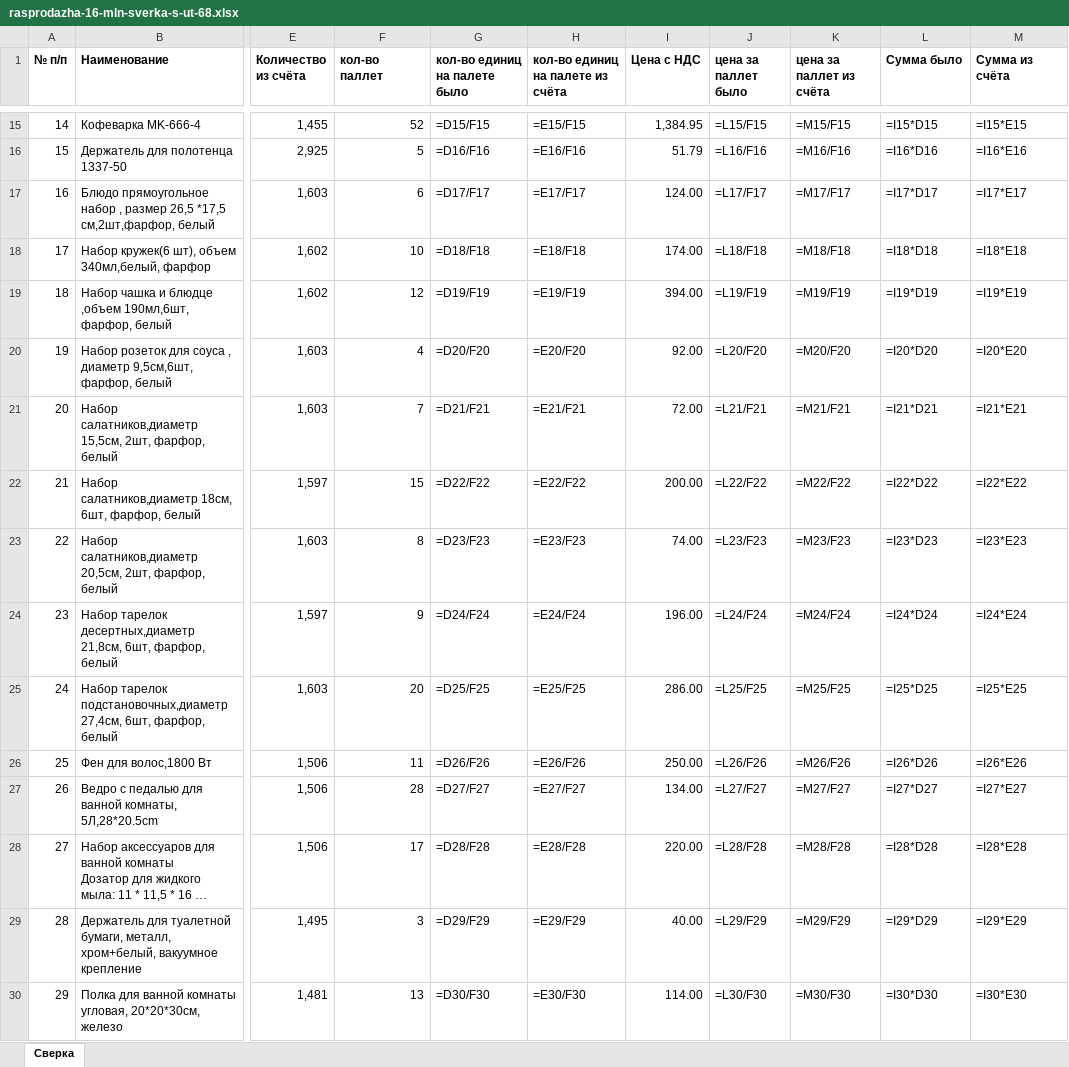
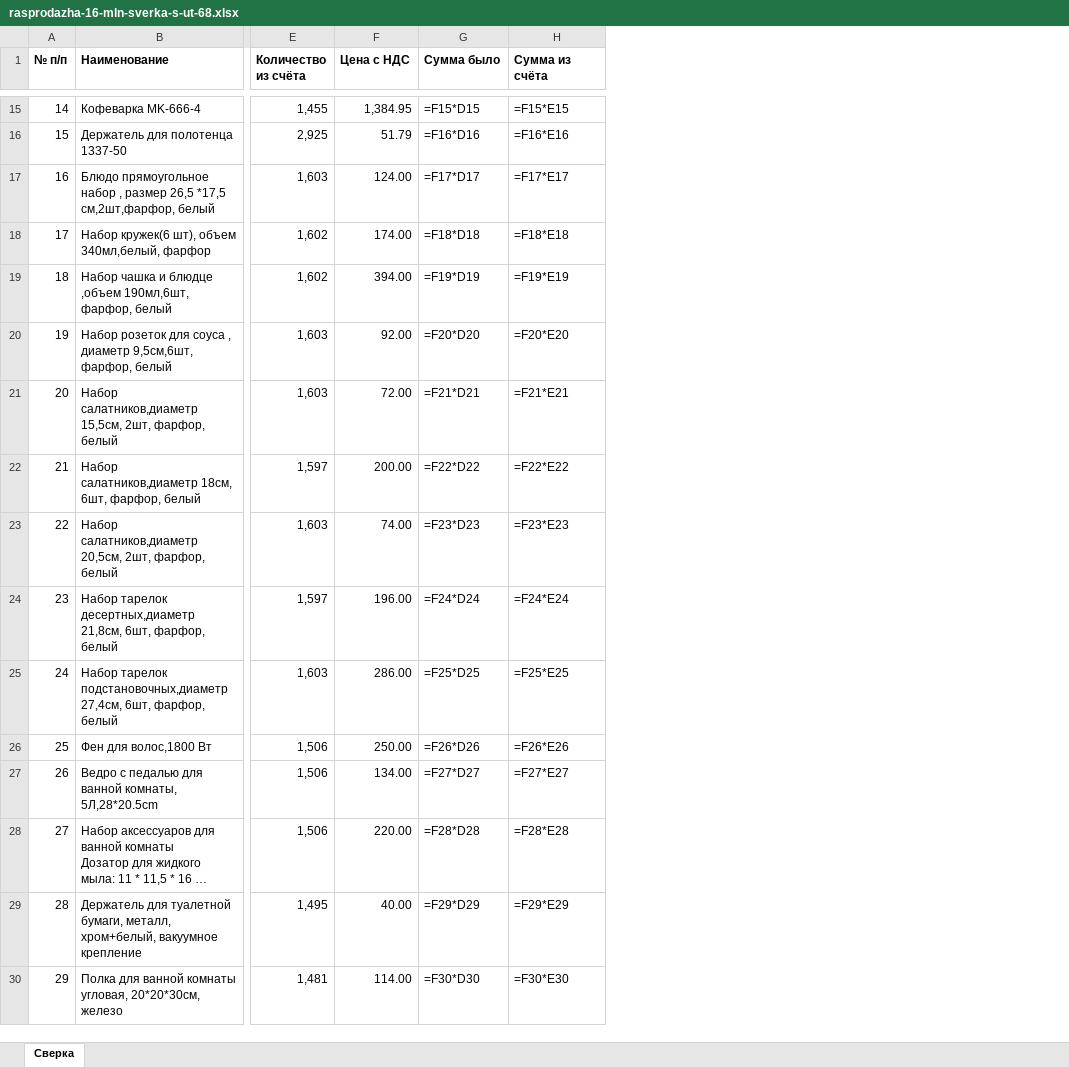
Before and after one commit to pr-poehali-dev/empty-site-creation-7, an Excel workbook: public/converted/rasprodazha-16-mln-sverka-s-ut-68.xlsx, sheet Сверка, drawn as a sheet; only a part is shown, gaps mark what is left out; long unchanged cells end in …; values as stored, in another font and other column widths than the file's, no borders; formulas without a stored value are shown as written; removed rows and columns are numbered as before the commit, all else as after; the diff covers the shown part only; the diff names each change by its address in the sheet, - before the commit and + after, or states it on an @@ line.

```diff
--- a/public/converted/rasprodazha-16-mln-sverka-s-ut-68.xlsx (sheet Сверка)
+++ b/public/converted/rasprodazha-16-mln-sverka-s-ut-68.xlsx (sheet Сверка)
-column F (кол-во паллет), rows 15-30: 52 | 5 | 6 | 10 | 12 | 4 | 7 | 15 | 8 | 9 | 20 | 11 | 28 | 17 | 3 | 13
-column G (кол-во единиц на палете было), rows 15-30: =D15/F15 | =D16/F16 | =D17/F17 | =D18/F18 | =D19/F19 | =D20/F20 | =D21/F21 | =D22/F22 | =D23/F23 | =D24/F24 | =D25/F25 | =D26/F26 | =D27/F27 | =D28/F28 | =D29/F29 | =D30/F30
-column H (кол-во единиц на палете из счёта), rows 15-30: =E15/F15 | =E16/F16 | =E17/F17 | =E18/F18 | =E19/F19 | =E20/F20 | =E21/F21 | =E22/F22 | =E23/F23 | =E24/F24 | =E25/F25 | =E26/F26 | =E27/F27 | =E28/F28 | =E29/F29 | =E30/F30
-column J (цена за паллет было), rows 15-30: =L15/F15 | =L16/F16 | =L17/F17 | =L18/F18 | =L19/F19 | =L20/F20 | =L21/F21 | =L22/F22 | =L23/F23 | =L24/F24 | =L25/F25 | =L26/F26 | =L27/F27 | =L28/F28 | =L29/F29 | =L30/F30
-column K (цена за паллет из счёта), rows 15-30: =M15/F15 | =M16/F16 | =M17/F17 | =M18/F18 | =M19/F19 | =M20/F20 | =M21/F21 | =M22/F22 | =M23/F23 | =M24/F24 | =M25/F25 | =M26/F26 | =M27/F27 | =M28/F28 | =M29/F29 | =M30/F30
-G15 (Сумма было): =I15*D15
+G15 (Сумма было): =F15*D15
-H15 (Сумма из счёта): =I15*E15
+H15 (Сумма из счёта): =F15*E15
-G16 (Сумма было): =I16*D16
+G16 (Сумма было): =F16*D16
-H16 (Сумма из счёта): =I16*E16
+H16 (Сумма из счёта): =F16*E16
-G17 (Сумма было): =I17*D17
+G17 (Сумма было): =F17*D17
-H17 (Сумма из счёта): =I17*E17
+H17 (Сумма из счёта): =F17*E17
-G18 (Сумма было): =I18*D18
+G18 (Сумма было): =F18*D18
-H18 (Сумма из счёта): =I18*E18
+H18 (Сумма из счёта): =F18*E18
-G19 (Сумма было): =I19*D19
+G19 (Сумма было): =F19*D19
-H19 (Сумма из счёта): =I19*E19
+H19 (Сумма из счёта): =F19*E19
-G20 (Сумма было): =I20*D20
+G20 (Сумма было): =F20*D20
-H20 (Сумма из счёта): =I20*E20
+H20 (Сумма из счёта): =F20*E20
-G21 (Сумма было): =I21*D21
+G21 (Сумма было): =F21*D21
-H21 (Сумма из счёта): =I21*E21
+H21 (Сумма из счёта): =F21*E21
-G22 (Сумма было): =I22*D22
+G22 (Сумма было): =F22*D22
-H22 (Сумма из счёта): =I22*E22
+H22 (Сумма из счёта): =F22*E22
-G23 (Сумма было): =I23*D23
+G23 (Сумма было): =F23*D23
-H23 (Сумма из счёта): =I23*E23
+H23 (Сумма из счёта): =F23*E23
-G24 (Сумма было): =I24*D24
+G24 (Сумма было): =F24*D24
-H24 (Сумма из счёта): =I24*E24
+H24 (Сумма из счёта): =F24*E24
-G25 (Сумма было): =I25*D25
+G25 (Сумма было): =F25*D25
-H25 (Сумма из счёта): =I25*E25
+H25 (Сумма из счёта): =F25*E25
-G26 (Сумма было): =I26*D26
+G26 (Сумма было): =F26*D26
-H26 (Сумма из счёта): =I26*E26
+H26 (Сумма из счёта): =F26*E26
-G27 (Сумма было): =I27*D27
+G27 (Сумма было): =F27*D27
-H27 (Сумма из счёта): =I27*E27
+H27 (Сумма из счёта): =F27*E27
-G28 (Сумма было): =I28*D28
+G28 (Сумма было): =F28*D28
-H28 (Сумма из счёта): =I28*E28
+H28 (Сумма из счёта): =F28*E28
-G29 (Сумма было): =I29*D29
+G29 (Сумма было): =F29*D29
-H29 (Сумма из счёта): =I29*E29
+H29 (Сумма из счёта): =F29*E29
-G30 (Сумма было): =I30*D30
+G30 (Сумма было): =F30*D30
-H30 (Сумма из счёта): =I30*E30
+H30 (Сумма из счёта): =F30*E30
```
Also changed, not shown: 62 edited cells elsewhere in this sheet, 1 other file.
